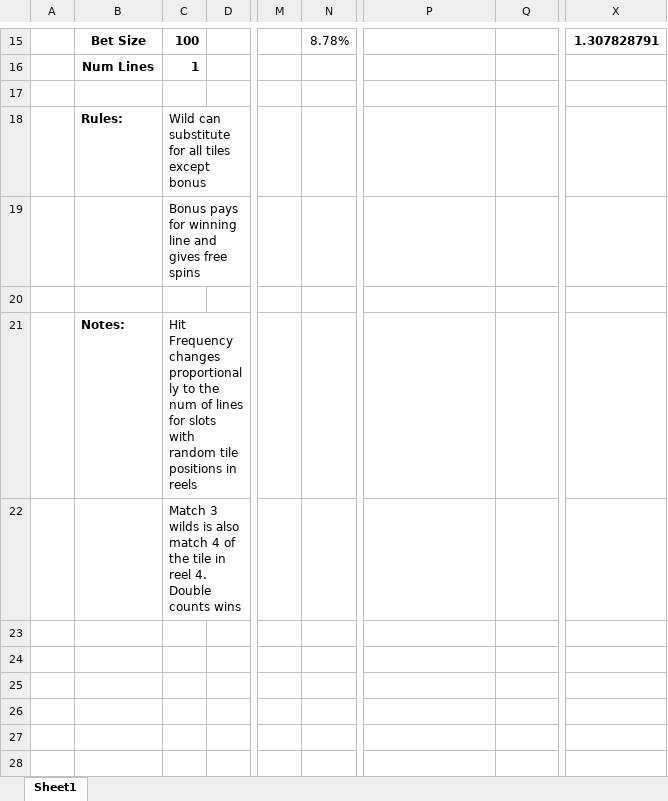
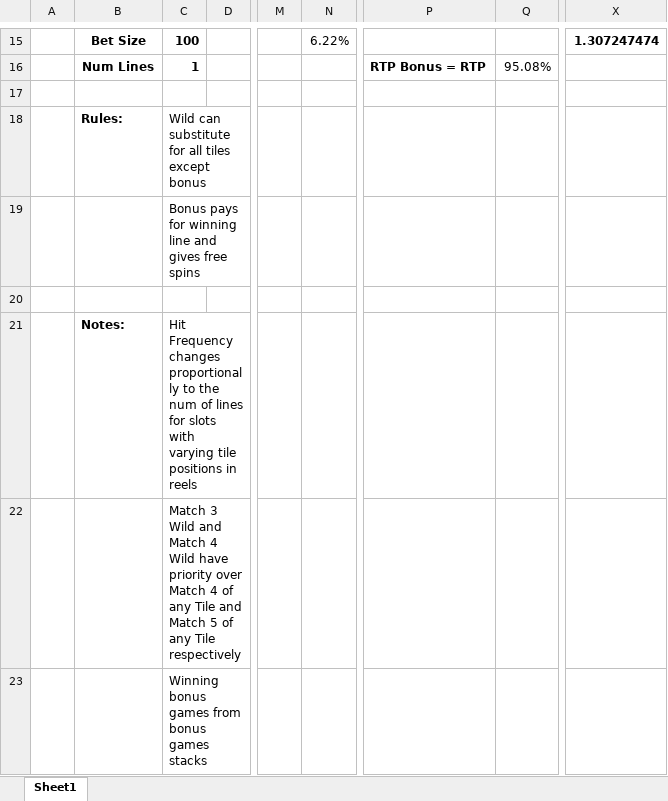
Before and after one commit to GalaxysHub/CryptoSlots, an Excel workbook: RTPandHF.xlsx, sheet Sheet1, drawn as a sheet; only a part is shown, gaps mark what is left out; values as stored, in another font and other column widths than the file's, no borders; rows hold the shown columns only; the diff covers the shown part only; the diff names each change by its address in the sheet, - before the commit and + after, or states it on an @@ line.

Commit message:
Add files via upload
Corrected links and Probability Sheet

```diff
--- a/RTPandHF.xlsx (sheet Sheet1)
+++ b/RTPandHF.xlsx (sheet Sheet1)
-N15: 8.78%
+N15: 6.22%
-X15: 1.307828791
+X15: 1.307247474
-P16: (empty)
+P16: RTP Bonus = RTP
-Q16: (empty)
+Q16: 95.08%
-C21: …slots with random tile positions…
+C21: …slots with varying tile positions…
-C22: Match 3 wilds is also match 4 of the tile in reel 4. Double counts wins
+C22: Match 3 Wild and Match 4 Wild have priority over Match 4 of any Tile and Match 5 of any Tile respectively
+row 23:  |  | Winning bonus games from bonus games stacks
```
Also changed, not shown: 10 added rows, 10 removed rows, 20 edited cells and cell formats elsewhere in this sheet, 10 other files.
